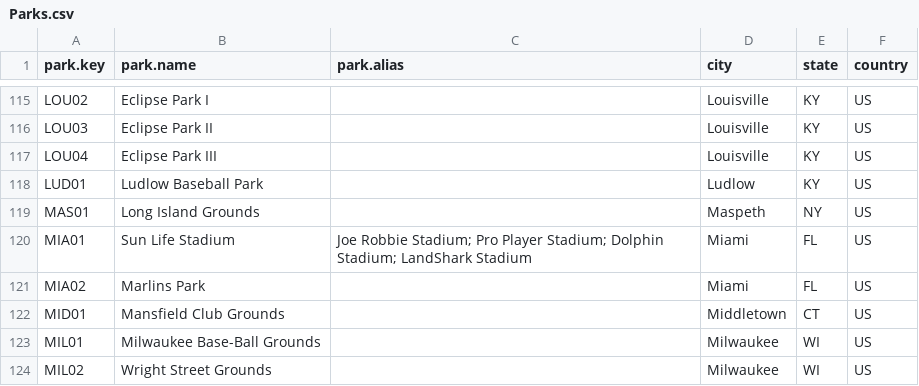
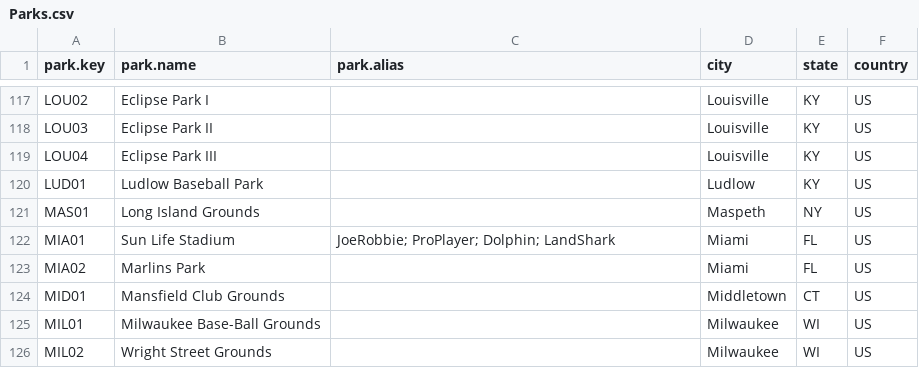
Before and after one commit to zbailey1/baseballdatabank, a CSV file: core/Parks.csv, drawn as a sheet; only a part is shown, gaps mark what is left out; the diff covers the shown part only.

Commit message:
Updated parks list from Retrosheet file.

```diff
--- a/core/Parks.csv
+++ b/core/Parks.csv
@@ -119,3 +121,3 @@ LUD01,Ludlow Baseball Park,,Ludlow,KY,US
 MAS01,Long Island Grounds,,Maspeth,NY,US
-MIA01,Sun Life Stadium,Joe Robbie Stadium; Pro Player Stadium; Dolphin Stadium; LandShark Stadium,Miami,FL,US
+MIA01,Sun Life Stadium,JoeRobbie; ProPlayer; Dolphin; LandShark,Miami,FL,US
 MIA02,Marlins Park,,Miami,FL,US
```
Also changed, not shown: 3 added rows and 6 edited cells elsewhere in this file.
